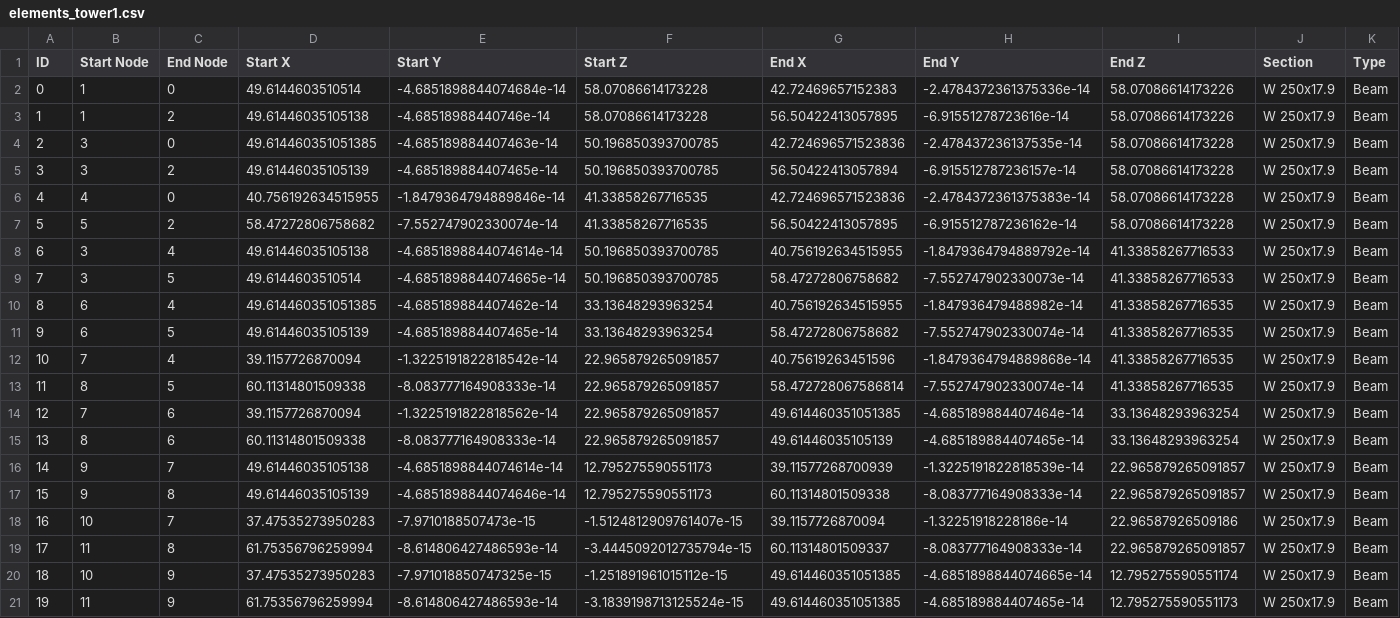
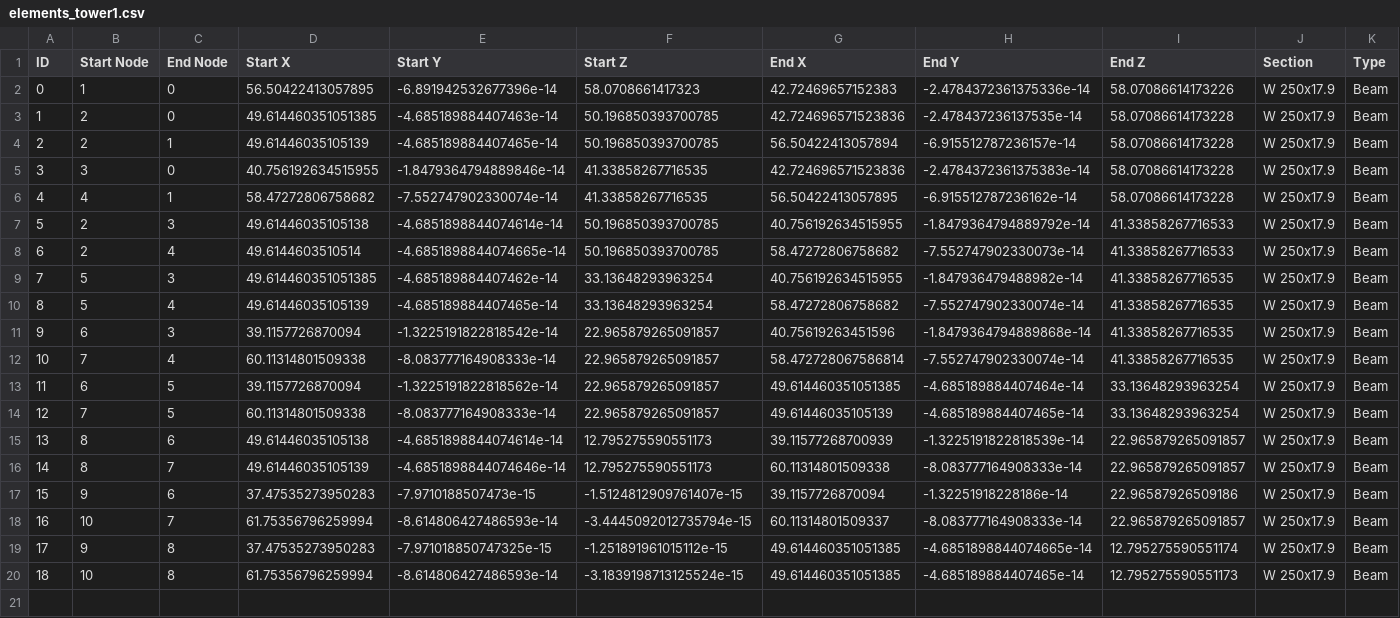
Before and after one commit to anaaraiufrrj/Tese, a CSV file: elements_tower1.csv, drawn as a sheet; only a part is shown; removed rows and columns are numbered as before the commit, all else as after; rows hold the shown columns only; the diff names each change by its address in the sheet, - before the commit and + after, or states it on an @@ line.

```diff
--- a/elements_tower1.csv
+++ b/elements_tower1.csv
-D2 (Start X): 49.6144603510514
+D2 (Start X): 56.50422413057895
-E2 (Start Y): -4.6851898844074684e-14
+E2 (Start Y): -6.891942532677396e-14
-F2 (Start Z): 58.07086614173228
+F2 (Start Z): 58.0708661417323
-row 3: 1 | 1 | 2 | 49.61446035105138 | -4.68518988440746e-14 | 58.07086614173228 | 56.50422413057895 | -6.91551278723616e-14 | 58.07086614173226 | W 250x17.9 | Beam
@@ column A (ID) renumbered from row 3 down @@
-B3:B4 (Start Node): 3
+B3:B4 (Start Node): 2
-C4 (End Node): 2
+C4 (End Node): 1
-B5 (Start Node): 4
+B5 (Start Node): 3
-B6 (Start Node): 5
+B6 (Start Node): 4
-C6 (End Node): 2
+C6 (End Node): 1
-B7:B8 (Start Node): 3
+B7:B8 (Start Node): 2
-C7 (End Node): 4
+C7 (End Node): 3
-C8 (End Node): 5
+C8 (End Node): 4
-B9:B10 (Start Node): 6
+B9:B10 (Start Node): 5
-C9 (End Node): 4
+C9 (End Node): 3
-C10 (End Node): 5
+C10 (End Node): 4
-B11 (Start Node): 7
+B11 (Start Node): 6
-C11 (End Node): 4
+C11 (End Node): 3
-B12 (Start Node): 8
+B12 (Start Node): 7
-C12 (End Node): 5
+C12 (End Node): 4
-B13 (Start Node): 7
+B13 (Start Node): 6
-C13:C14 (End Node): 6
+C13:C14 (End Node): 5
-B14 (Start Node): 8
+B14 (Start Node): 7
-B15:B16 (Start Node): 9
+B15:B16 (Start Node): 8
-C15 (End Node): 7
+C15 (End Node): 6
-C16 (End Node): 8
+C16 (End Node): 7
-B17 (Start Node): 10
+B17 (Start Node): 9
-C17 (End Node): 7
+C17 (End Node): 6
-B18 (Start Node): 11
+B18 (Start Node): 10
-C18 (End Node): 8
+C18 (End Node): 7
-B19 (Start Node): 10
+B19 (Start Node): 9
-C19:C20 (End Node): 9
+C19:C20 (End Node): 8
-B20 (Start Node): 11
+B20 (Start Node): 10
```
Also changed, not shown: nodes_tower1.csv.
